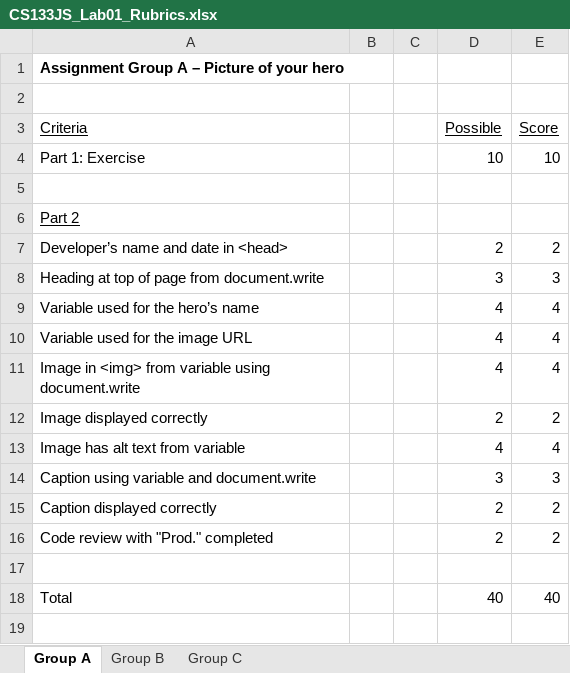
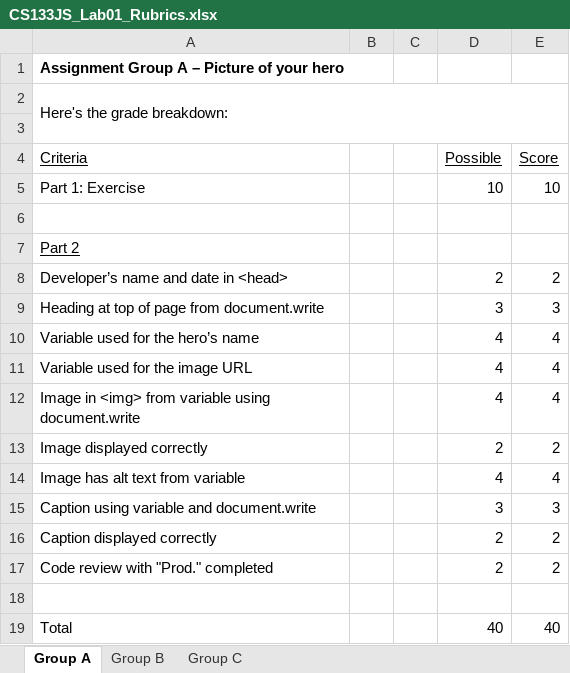
Before and after one commit to LCC-CIT/CS133JS-CourseMaterials, an Excel workbook: Labs/Lab01/CS133JS_Lab01_Rubrics.xlsx, sheet Group A, drawn as a sheet; values as stored, in another font and other column widths than the file's, no borders; the diff names each change by its address in the sheet, - before the commit and + after, or states it on an @@ line.

```diff
--- a/Labs/Lab01/CS133JS_Lab01_Rubrics.xlsx (sheet Group A)
+++ b/Labs/Lab01/CS133JS_Lab01_Rubrics.xlsx (sheet Group A)
+row 2: Here's the grade breakdown:
```
Also changed, not shown: sheet Group B, sheet Group C.
